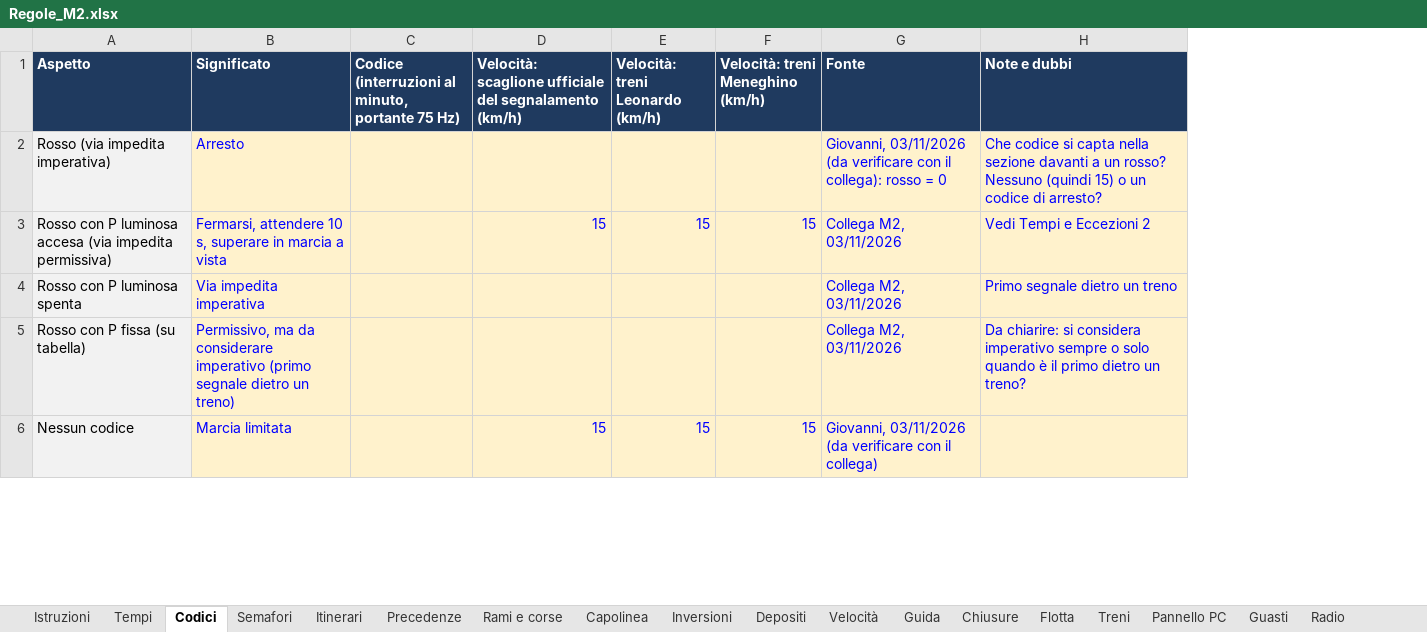
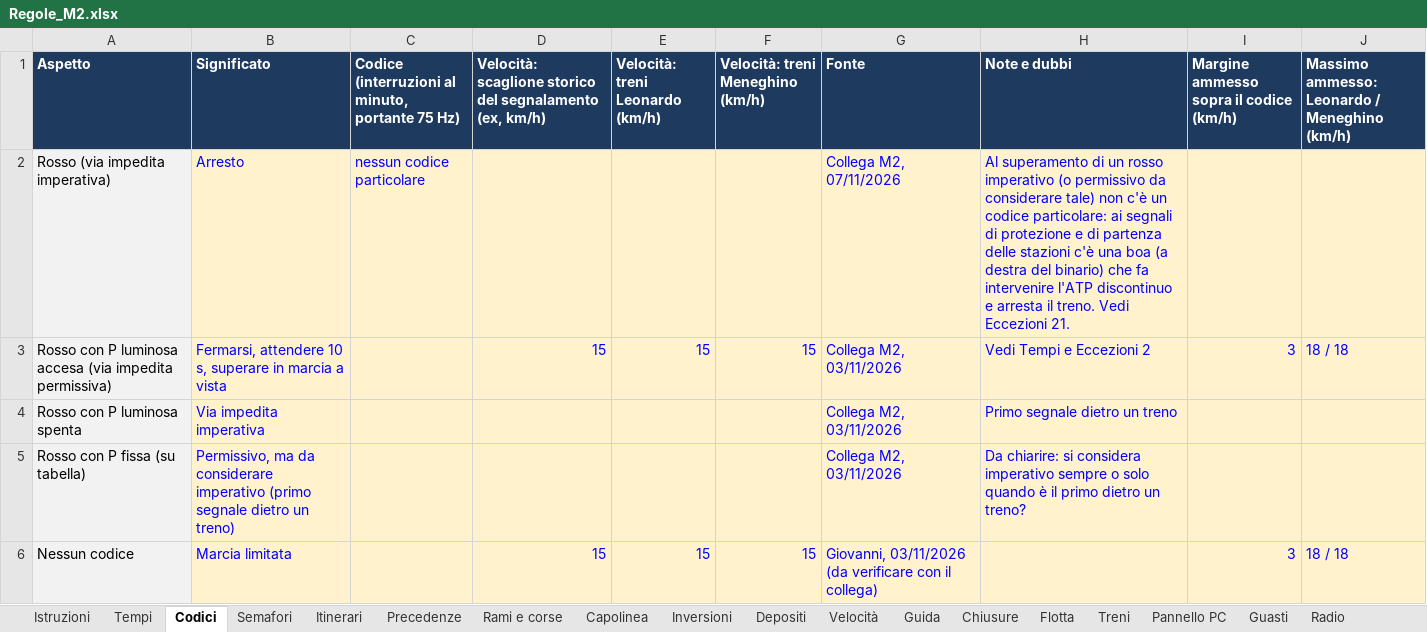
Before and after one commit to Frafire/milano-transit-live, an Excel workbook: data/Regole_M2.xlsx, sheet Codici, drawn as a sheet; only a part is shown; values as stored, in another font and other column widths than the file's, no borders; the diff covers the shown part only; the diff names each change by its address in the sheet, - before the commit and + after, or states it on an @@ line.

```diff
--- a/data/Regole_M2.xlsx (sheet Codici)
+++ b/data/Regole_M2.xlsx (sheet Codici)
+column I, rows 1-6: Margine ammesso sopra il codice (km/h) |  | 3 |  |  | 3
+column J, rows 1-6: Massimo ammesso: Leonardo / Meneghino (km/h) |  | 18 / 18 |  |  | 18 / 18
-D1: Velocità: scaglione ufficiale del segnalamento (km/h)
+D1: Velocità: scaglione storico del segnalamento (ex, km/h)
-C2: (empty)
+C2: nessun codice particolare
-G2 (Fonte): Giovanni, 03/11/2026 (da verificare con il collega): rosso = 0
+G2 (Fonte): Collega M2, 07/11/2026
-H2 (Note e dubbi): Che codice si capta nella sezione davanti a un rosso? Nessuno (quindi 15) o un codice di arresto?
+H2 (Note e dubbi): Al superamento di un rosso imperativo (o permissivo da considerare tale) non c'è un codice particolare: ai segnali di protezione e di partenza delle stazioni c'è una boa (a destra del binario) che fa intervenire l'ATP discontinuo e arresta il treno. Vedi Eccezioni 21.
```
Also changed, not shown: 10 edited cells elsewhere in this sheet, sheet Eccezioni, sheet Guida, sheet Guasti, sheet Istruzioni.
